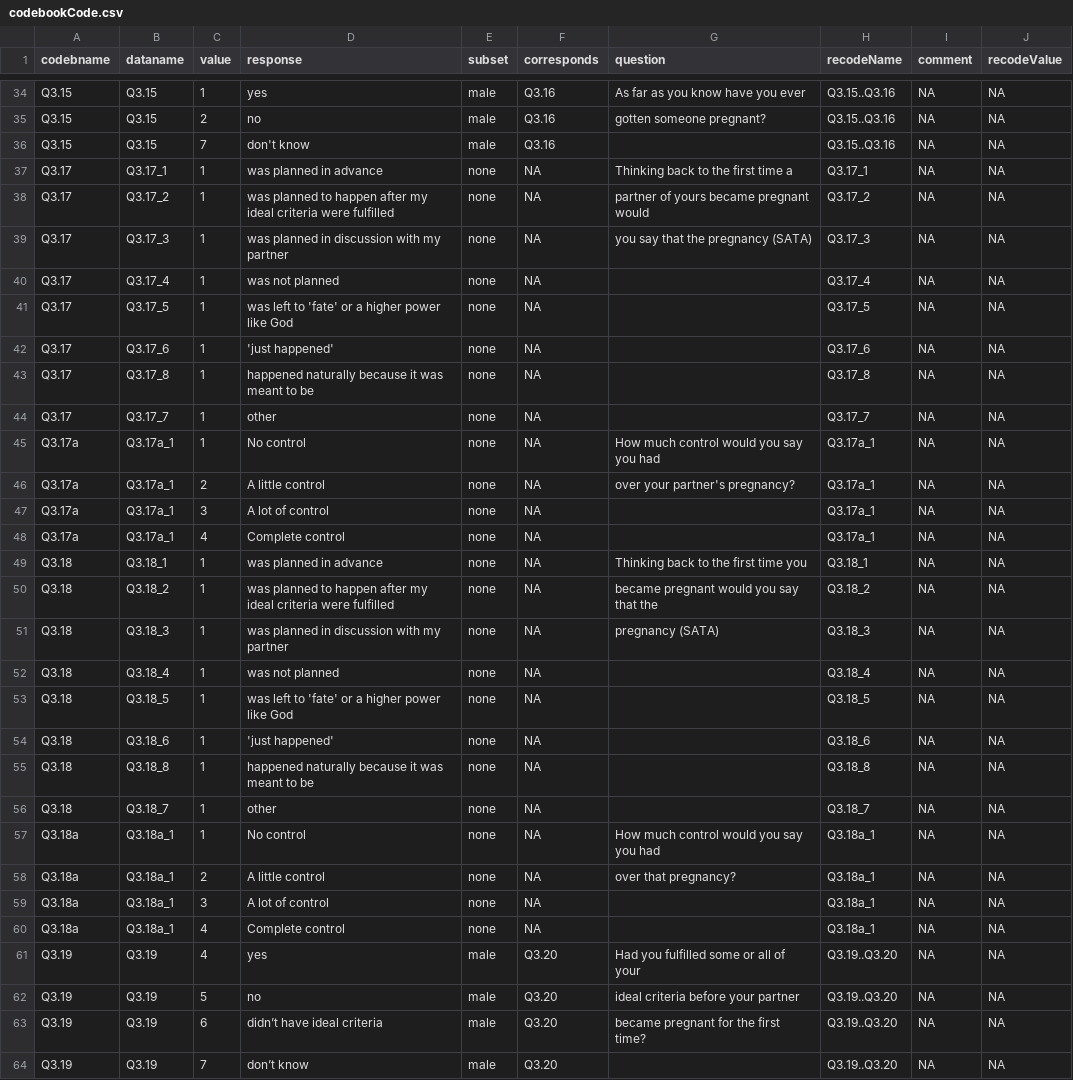
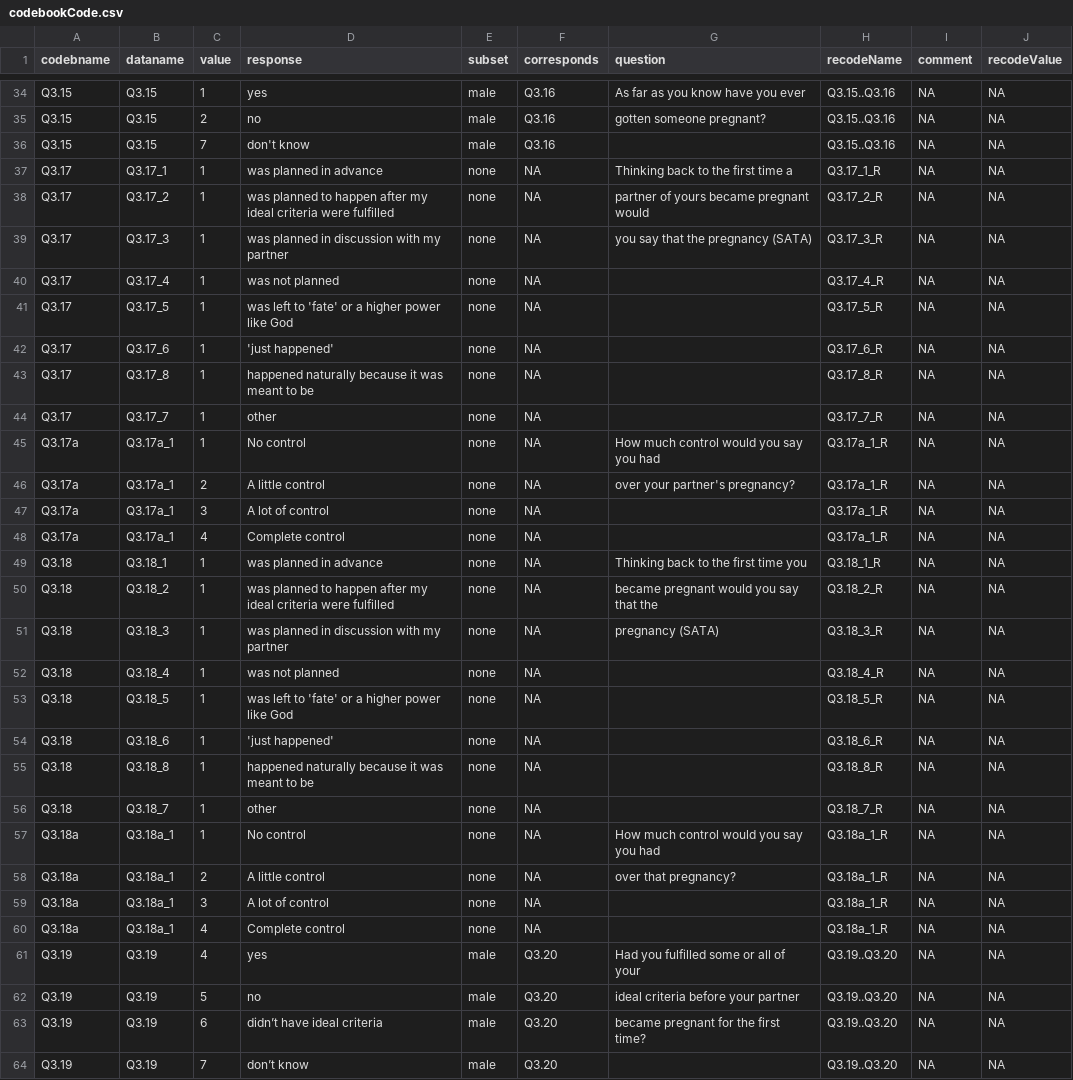
Before and after one commit to LiNk-NY/PregIntent, a CSV file: docs/codebookCode.csv, drawn as a sheet; only a part is shown, gaps mark what is left out; the diff covers the shown part only.

Commit message:
use recoded vars for codebookCode

```diff
--- a/docs/codebookCode.csv
+++ b/docs/codebookCode.csv
@@ -36,26 +36,26 @@ Q3.15,Q3.15,  2,no,male,Q3.16,gotten someone pregnant?,Q3.15..Q3.16,NA,NA
 Q3.15,Q3.15,  7,don't know,male,Q3.16,,Q3.15..Q3.16,NA,NA
-Q3.17,Q3.17_1,  1,was planned in advance,none,NA,Thinking back to the first time a,Q3.17_1,NA,NA
-Q3.17,Q3.17_2,  1,was planned to happen after my ideal criteria were fulfilled,none,NA,partner of yours became pregnant would,Q3.17_2,NA,NA
-Q3.17,Q3.17_3,  1,was planned in discussion with my partner,none,NA,you say that the pregnancy (SATA),Q3.17_3,NA,NA
-Q3.17,Q3.17_4,  1,was not planned,none,NA,,Q3.17_4,NA,NA
-Q3.17,Q3.17_5,  1,was left to 'fate' or a higher power like God,none,NA,,Q3.17_5,NA,NA
-Q3.17,Q3.17_6,  1,'just happened',none,NA,,Q3.17_6,NA,NA
-Q3.17,Q3.17_8,  1,happened naturally because it was meant to be,none,NA,,Q3.17_8,NA,NA
-Q3.17,Q3.17_7,  1,other,none,NA,,Q3.17_7,NA,NA
-Q3.17a,Q3.17a_1,  1,No control,none,NA,How much control would you say you had,Q3.17a_1,NA,NA
-Q3.17a,Q3.17a_1,  2,A little control,none,NA,over your partner's pregnancy?,Q3.17a_1,NA,NA
-Q3.17a,Q3.17a_1,  3,A lot of control,none,NA,,Q3.17a_1,NA,NA
-Q3.17a,Q3.17a_1,  4,Complete control,none,NA,,Q3.17a_1,NA,NA
-Q3.18,Q3.18_1,  1,was planned in advance,none,NA,Thinking back to the first time you,Q3.18_1,NA,NA
-Q3.18,Q3.18_2,  1,was planned to happen after my ideal criteria were fulfilled,none,NA,became pregnant would you say that the,Q3.18_2,NA,NA
-Q3.18,Q3.18_3,  1,was planned in discussion with my partner,none,NA,pregnancy (SATA),Q3.18_3,NA,NA
-Q3.18,Q3.18_4,  1,was not planned,none,NA,,Q3.18_4,NA,NA
-Q3.18,Q3.18_5,  1,was left to 'fate' or a higher power like God,none,NA,,Q3.18_5,NA,NA
-Q3.18,Q3.18_6,  1,'just happened',none,NA,,Q3.18_6,NA,NA
-Q3.18,Q3.18_8,  1,happened naturally because it was meant to be,none,NA,,Q3.18_8,NA,NA
-Q3.18,Q3.18_7,  1,other,none,NA,,Q3.18_7,NA,NA
-Q3.18a,Q3.18a_1,  1,No control,none,NA,How much control would you say you had,Q3.18a_1,NA,NA
-Q3.18a,Q3.18a_1,  2,A little control,none,NA,over that pregnancy?,Q3.18a_1,NA,NA
-Q3.18a,Q3.18a_1,  3,A lot of control,none,NA,,Q3.18a_1,NA,NA
-Q3.18a,Q3.18a_1,  4,Complete control,none,NA,,Q3.18a_1,NA,NA
+Q3.17,Q3.17_1,  1,was planned in advance,none,NA,Thinking back to the first time a,Q3.17_1_R,NA,NA
+Q3.17,Q3.17_2,  1,was planned to happen after my ideal criteria were fulfilled,none,NA,partner of yours became pregnant would,Q3.17_2_R,NA,NA
+Q3.17,Q3.17_3,  1,was planned in discussion with my partner,none,NA,you say that the pregnancy (SATA),Q3.17_3_R,NA,NA
+Q3.17,Q3.17_4,  1,was not planned,none,NA,,Q3.17_4_R,NA,NA
+Q3.17,Q3.17_5,  1,was left to 'fate' or a higher power like God,none,NA,,Q3.17_5_R,NA,NA
+Q3.17,Q3.17_6,  1,'just happened',none,NA,,Q3.17_6_R,NA,NA
+Q3.17,Q3.17_8,  1,happened naturally because it was meant to be,none,NA,,Q3.17_8_R,NA,NA
+Q3.17,Q3.17_7,  1,other,none,NA,,Q3.17_7_R,NA,NA
+Q3.17a,Q3.17a_1,  1,No control,none,NA,How much control would you say you had,Q3.17a_1_R,NA,NA
+Q3.17a,Q3.17a_1,  2,A little control,none,NA,over your partner's pregnancy?,Q3.17a_1_R,NA,NA
+Q3.17a,Q3.17a_1,  3,A lot of control,none,NA,,Q3.17a_1_R,NA,NA
+Q3.17a,Q3.17a_1,  4,Complete control,none,NA,,Q3.17a_1_R,NA,NA
+Q3.18,Q3.18_1,  1,was planned in advance,none,NA,Thinking back to the first time you,Q3.18_1_R,NA,NA
+Q3.18,Q3.18_2,  1,was planned to happen after my ideal criteria were fulfilled,none,NA,became pregnant would you say that the,Q3.18_2_R,NA,NA
+Q3.18,Q3.18_3,  1,was planned in discussion with my partner,none,NA,pregnancy (SATA),Q3.18_3_R,NA,NA
+Q3.18,Q3.18_4,  1,was not planned,none,NA,,Q3.18_4_R,NA,NA
+Q3.18,Q3.18_5,  1,was left to 'fate' or a higher power like God,none,NA,,Q3.18_5_R,NA,NA
+Q3.18,Q3.18_6,  1,'just happened',none,NA,,Q3.18_6_R,NA,NA
+Q3.18,Q3.18_8,  1,happened naturally because it was meant to be,none,NA,,Q3.18_8_R,NA,NA
+Q3.18,Q3.18_7,  1,other,none,NA,,Q3.18_7_R,NA,NA
+Q3.18a,Q3.18a_1,  1,No control,none,NA,How much control would you say you had,Q3.18a_1_R,NA,NA
+Q3.18a,Q3.18a_1,  2,A little control,none,NA,over that pregnancy?,Q3.18a_1_R,NA,NA
+Q3.18a,Q3.18a_1,  3,A lot of control,none,NA,,Q3.18a_1_R,NA,NA
+Q3.18a,Q3.18a_1,  4,Complete control,none,NA,,Q3.18a_1_R,NA,NA
 Q3.19,Q3.19,  4,yes,male,Q3.20,Had you fulfilled some or all of your,Q3.19..Q3.20,NA,NA
```
Also changed, not shown: 69 edited cells elsewhere in this file.
